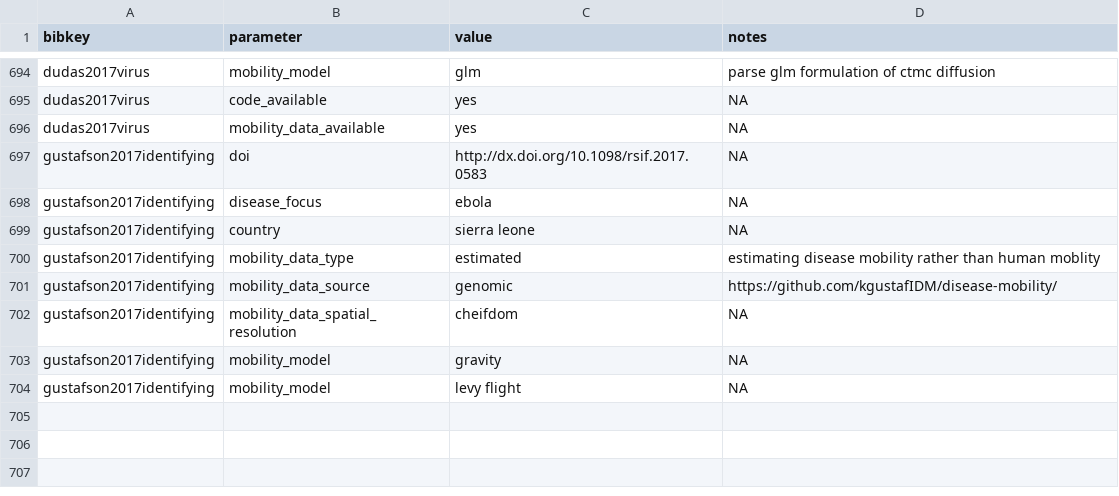
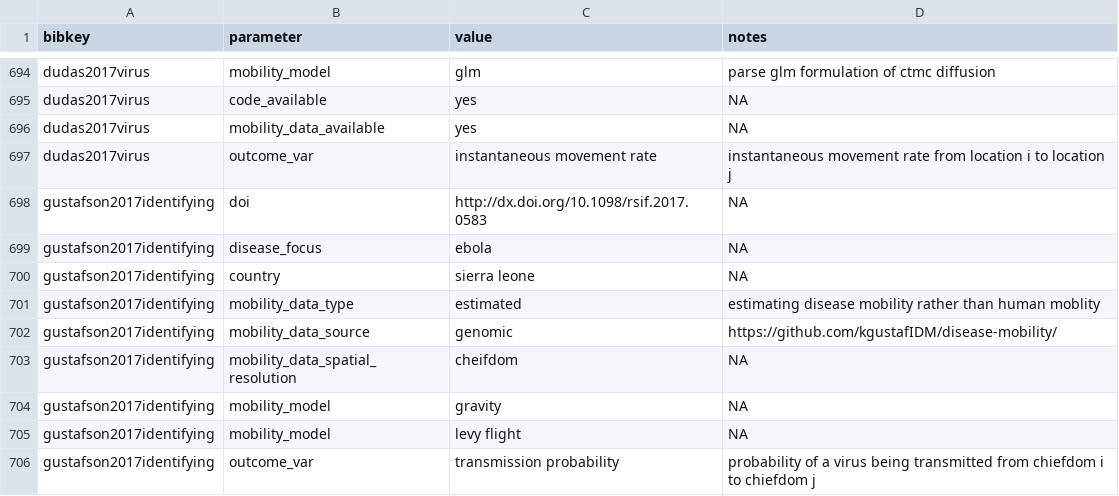
Before and after one commit to j-wardle/mobility_africa_models, a CSV file: src/annotate_extracted_data/data_extracted.csv, drawn as a sheet; only a part is shown, gaps mark what is left out; the diff names each change by its address in the sheet, - before the commit and + after, or states it on an @@ line.

Commit message:
Add details on outcome variable

```diff
--- a/src/annotate_extracted_data/data_extracted.csv
+++ b/src/annotate_extracted_data/data_extracted.csv
+row 697: dudas2017virus | outcome_var | instantaneous movement rate | instantaneous movement rate from location i to location j
+row 706: gustafson2017identifying | outcome_var | transmission probability | probability of a virus being transmitted from chiefdom i to chiefdom j
```
